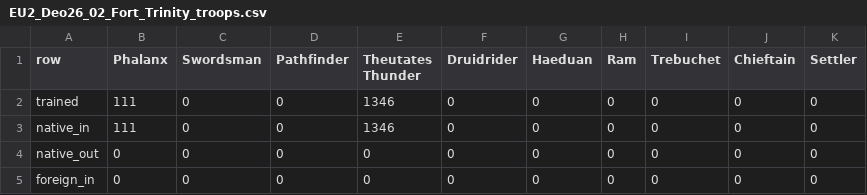
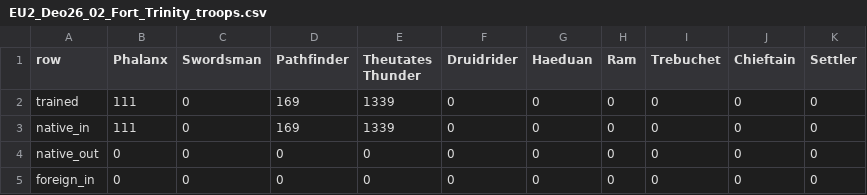
Before and after one commit to deonnarHU/travian_assistant, a CSV file: main/travian_data/EU2_Deo26/EU2_Deo26_02_Fort_Trinity_troops.csv, drawn as a sheet.

```diff
--- a/main/travian_data/EU2_Deo26/EU2_Deo26_02_Fort_Trinity_troops.csv
+++ b/main/travian_data/EU2_Deo26/EU2_Deo26_02_Fort_Trinity_troops.csv
@@ -1,4 +1,4 @@
 row,Phalanx,Swordsman,Pathfinder,Theutates Thunder,Druidrider,Haeduan,Ram,Trebuchet,Chieftain,Settler
-trained,111,0,0,1346,0,0,0,0,0,0
-native_in,111,0,0,1346,0,0,0,0,0,0
+trained,111,0,169,1339,0,0,0,0,0,0
+native_in,111,0,169,1339,0,0,0,0,0,0
 native_out,0,0,0,0,0,0,0,0,0,0
```
Also changed, not shown: main/travian_data/EU2_Deo26/EU2_Deo26_00_Shaemoor_buildings.csv, main/travian_data/EU2_Deo26/EU2_Deo26_03_Rata_Sum_troops.csv, 14 other files.
